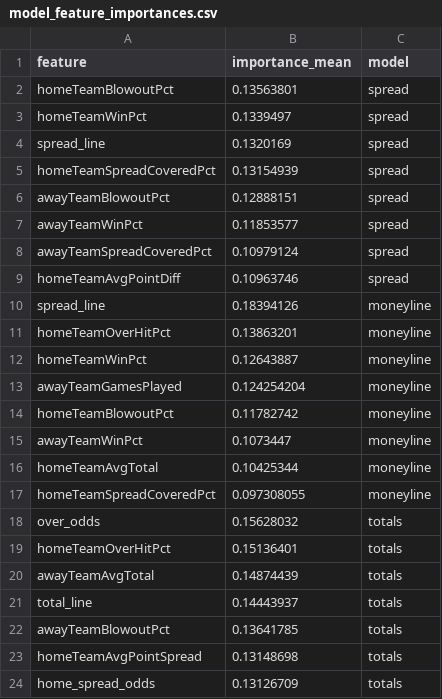
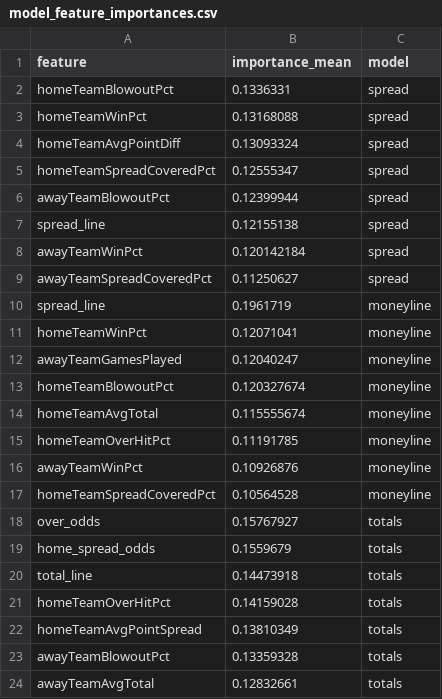
Before and after one commit to William-Bill1/nfl-predictions, a CSV file: data_files/model_feature_importances.csv, drawn as a sheet.

```diff
--- a/data_files/model_feature_importances.csv
+++ b/data_files/model_feature_importances.csv
@@ -1,24 +1,24 @@
 feature,importance_mean,model
-homeTeamBlowoutPct,0.13563801,spread
-homeTeamWinPct,0.1339497,spread
-spread_line,0.1320169,spread
-homeTeamSpreadCoveredPct,0.13154939,spread
-awayTeamBlowoutPct,0.12888151,spread
-awayTeamWinPct,0.11853577,spread
-awayTeamSpreadCoveredPct,0.10979124,spread
-homeTeamAvgPointDiff,0.10963746,spread
-spread_line,0.18394126,moneyline
-homeTeamOverHitPct,0.13863201,moneyline
-homeTeamWinPct,0.12643887,moneyline
-awayTeamGamesPlayed,0.124254204,moneyline
-homeTeamBlowoutPct,0.11782742,moneyline
-awayTeamWinPct,0.1073447,moneyline
-homeTeamAvgTotal,0.10425344,moneyline
-homeTeamSpreadCoveredPct,0.097308055,moneyline
-over_odds,0.15628032,totals
-homeTeamOverHitPct,0.15136401,totals
-awayTeamAvgTotal,0.14874439,totals
-total_line,0.14443937,totals
-awayTeamBlowoutPct,0.13641785,totals
-homeTeamAvgPointSpread,0.13148698,totals
-home_spread_odds,0.13126709,totals
+homeTeamBlowoutPct,0.1336331,spread
+homeTeamWinPct,0.13168088,spread
+homeTeamAvgPointDiff,0.13093324,spread
+homeTeamSpreadCoveredPct,0.12555347,spread
+awayTeamBlowoutPct,0.12399944,spread
+spread_line,0.12155138,spread
+awayTeamWinPct,0.120142184,spread
+awayTeamSpreadCoveredPct,0.11250627,spread
+spread_line,0.1961719,moneyline
+homeTeamWinPct,0.12071041,moneyline
+awayTeamGamesPlayed,0.12040247,moneyline
+homeTeamBlowoutPct,0.120327674,moneyline
+homeTeamAvgTotal,0.115555674,moneyline
+homeTeamOverHitPct,0.11191785,moneyline
+awayTeamWinPct,0.10926876,moneyline
+homeTeamSpreadCoveredPct,0.10564528,moneyline
+over_odds,0.15767927,totals
+home_spread_odds,0.1559679,totals
+total_line,0.14473918,totals
+homeTeamOverHitPct,0.14159028,totals
+homeTeamAvgPointSpread,0.13810349,totals
+awayTeamBlowoutPct,0.13359328,totals
+awayTeamAvgTotal,0.12832661,totals
```
Also changed, not shown: data_files/betting_recommendations_log.csv, data_files/espn_injuries.csv, 4 other files.
